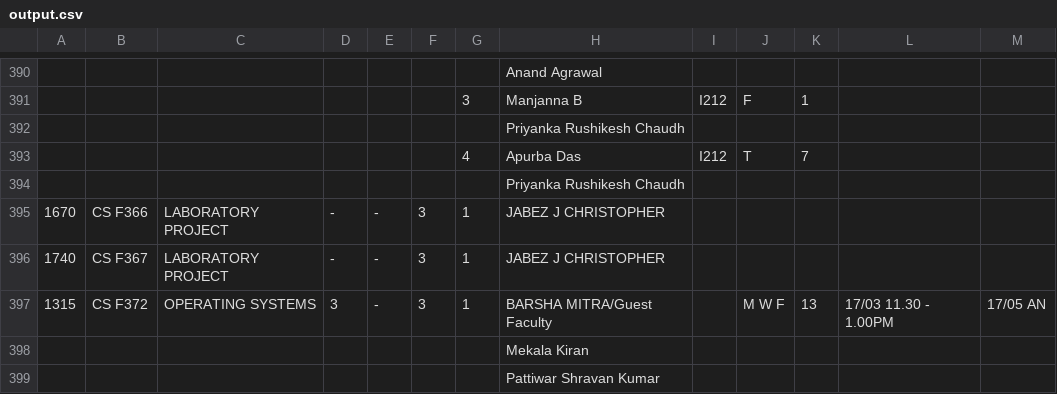
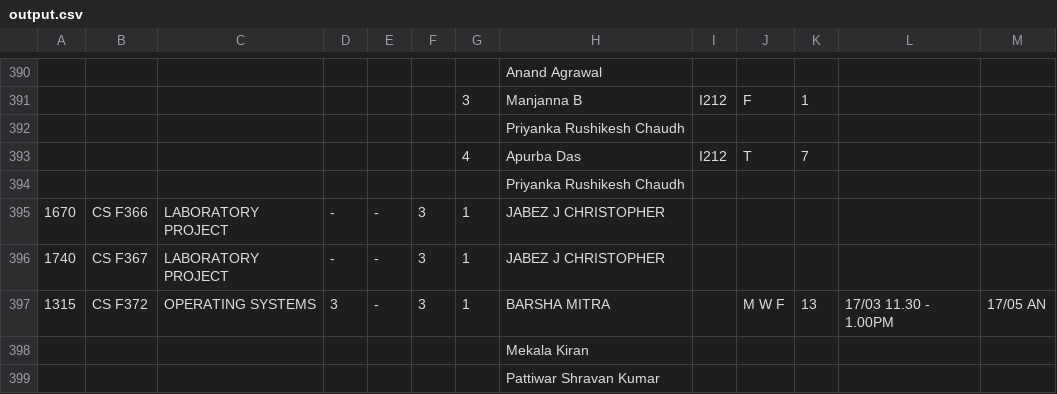
Before and after one commit to crux-bphc/chronoscript, a CSV file: src/output.csv, drawn as a sheet; only a part is shown, gaps mark what is left out; the diff names each change by its address in the sheet, - before the commit and + after, or states it on an @@ line.

Commit message:
fix: json fix for IC as CS F372 had `BARSHA MITRA/Guest lecturer`

```diff
--- a/src/output.csv
+++ b/src/output.csv
-H397: BARSHA MITRA/Guest Faculty
+H397: BARSHA MITRA
```
Also changed, not shown: 1 other file.
